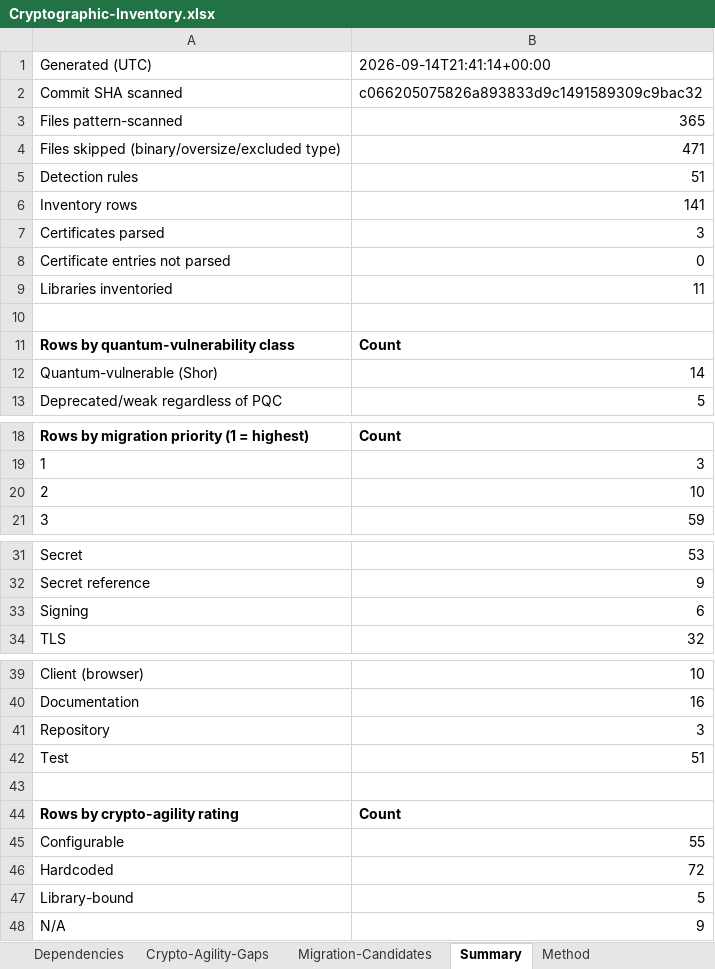
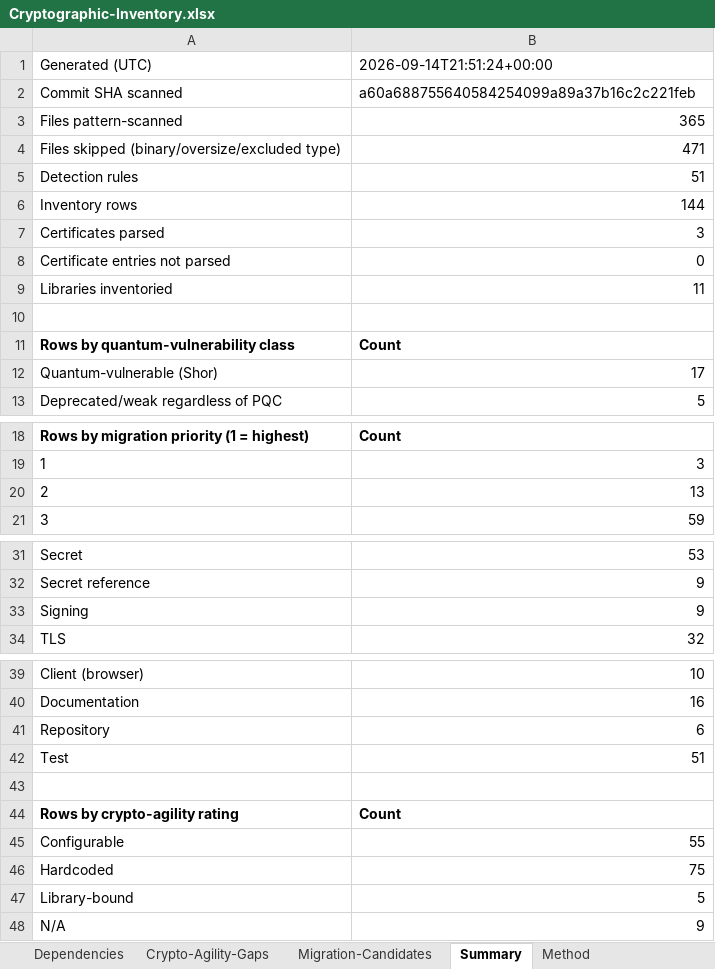
Before and after one commit to COG-GTM/DISA-stig-manager, an Excel workbook: docs/security/crypto-inventory/Cryptographic-Inventory.xlsx, sheet Summary, drawn as a sheet; only a part is shown, gaps mark what is left out; values as stored, in another font and other column widths than the file's, no borders; the diff names each change by its address in the sheet, - before the commit and + after, or states it on an @@ line.

```diff
--- a/docs/security/crypto-inventory/Cryptographic-Inventory.xlsx (sheet Summary)
+++ b/docs/security/crypto-inventory/Cryptographic-Inventory.xlsx (sheet Summary)
-B1: 2026-09-14T21:41:14+00:00
+B1: 2026-09-14T21:51:24+00:00
-B2: c066205075826a893833d9c1491589309c9bac32
+B2: a60a688755640584254099a89a37b16c2c221feb
-B6: 141
+B6: 144
-B12: 14
+B12: 17
-B20: 10
+B20: 13
-B33: 6
+B33: 9
-B41: 3
+B41: 6
-B46: 72
+B46: 75
```
Also changed, not shown: sheet Inventory, sheet Migration-Candidates, sheet Crypto-Agility-Gaps, sheet Method, sheet Dependencies, 4 other files.
